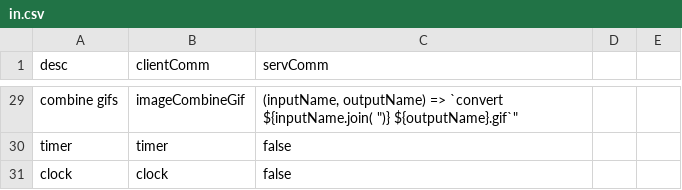
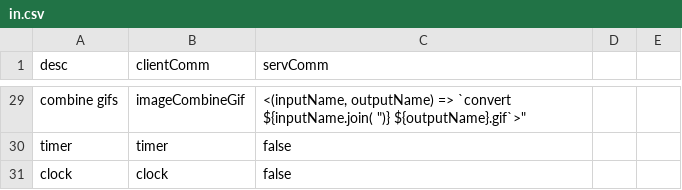
Before and after one commit to JakeTrock/ServiceEngine, a CSV file: inputprocessor/in.csv, drawn as a sheet; only a part is shown, gaps mark what is left out; the diff covers the shown part only; the diff names each change by its address in the sheet, - before the commit and + after, or states it on an @@ line.

```diff
--- a/inputprocessor/in.csv
+++ b/inputprocessor/in.csv
-C29 (servComm): (inputName, outputName) => `convert ${inputName.join( ")} ${outputName}.gif`"
+C29 (servComm): <(inputName, outputName) => `convert ${inputName.join( ")} ${outputName}.gif`>"
```
Also changed, not shown: 30 edited cells elsewhere in this file.
